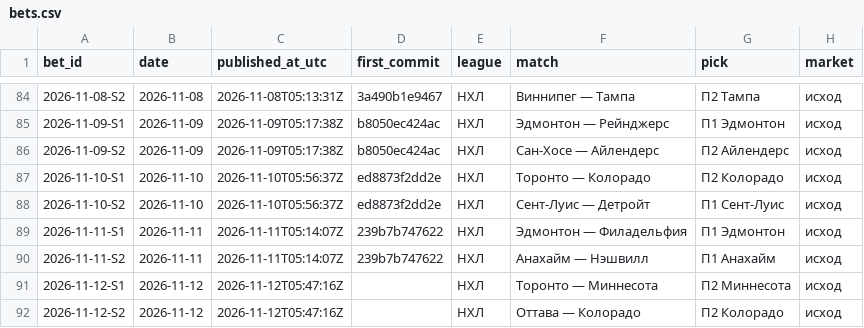
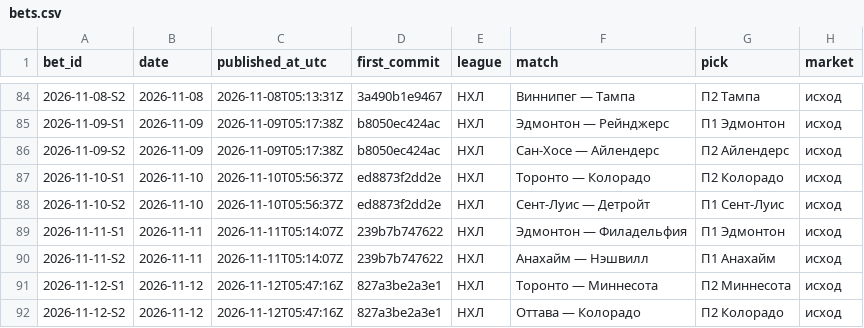
Before and after one commit to kenlampnn-prog/capper-day, a CSV file: data/bets.csv, drawn as a sheet; only a part is shown, gaps mark what is left out; the diff names each change by its address in the sheet, - before the commit and + after, or states it on an @@ line.

Commit message:
Capper Day 12.11: first_commit купона 827a3be в журнале, Telegram message_id 126–129

```diff
--- a/data/bets.csv
+++ b/data/bets.csv
-D91:D92 (first_commit): (empty)
+D91:D92 (first_commit): 827a3be2a3e1
```
Also changed, not shown: 3 other files.
